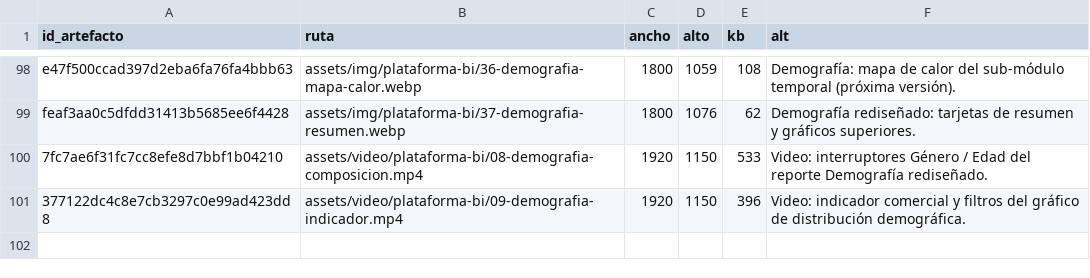
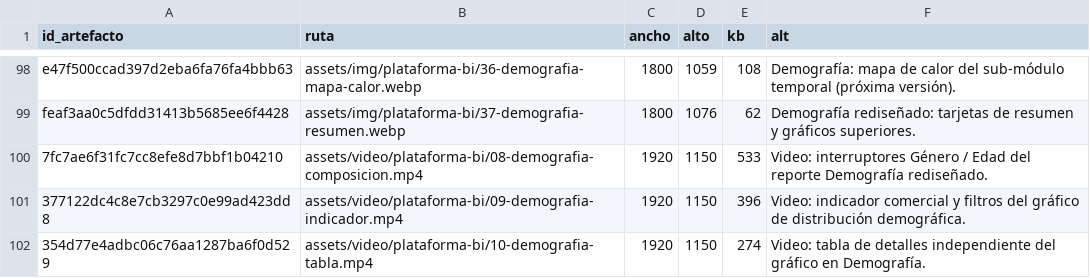
Before and after one commit to cathernandez/cathernandez.github.io, a CSV file: assets/img/manifiesto-imagenes.csv, drawn as a sheet; only a part is shown, gaps mark what is left out; the diff names each change by its address in the sheet, - before the commit and + after, or states it on an @@ line.

```diff
--- a/assets/img/manifiesto-imagenes.csv
+++ b/assets/img/manifiesto-imagenes.csv
+row 102: 354d77e4adbc06c76aa1287ba6f0d529 | assets/video/plataforma-bi/10-demografia-tabla.mp4 | 1920 | 1150 | 274 | Video: tabla de detalles independiente del gráfico en Demografía.
```
Also changed, not shown: 4 other files.
